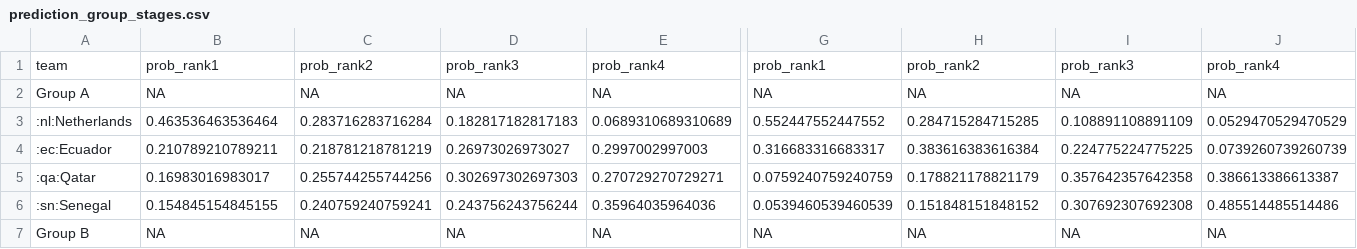
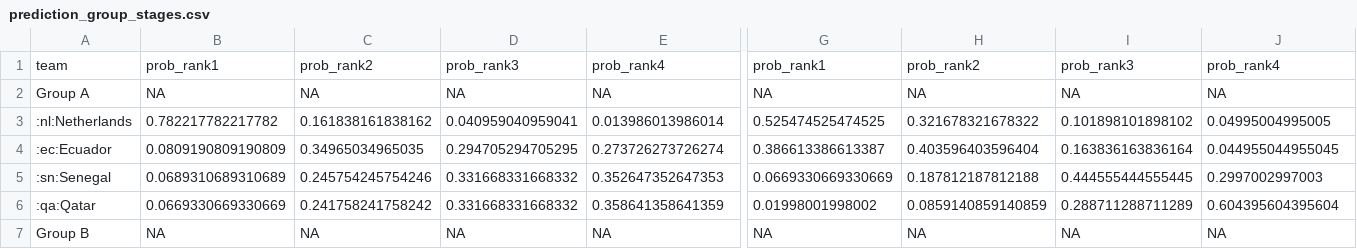
Before and after one commit to swissfootdata/national_teams, a CSV file: Output/prediction_group_stages.csv, drawn as a sheet; only a part is shown, gaps mark what is left out; removed rows and columns are numbered as before the commit, all else as after; rows hold the shown columns only; the diff covers the shown part only; the diff names each change by its address in the sheet, - before the commit and + after, or states it on an @@ line.

```diff
--- a/Output/prediction_group_stages.csv
+++ b/Output/prediction_group_stages.csv
-B3: 0.463536463536464
+B3: 0.782217782217782
-C3: 0.283716283716284
+C3: 0.161838161838162
-D3: 0.182817182817183
+D3: 0.040959040959041
-E3: 0.0689310689310689
+E3: 0.013986013986014
-G3: 0.552447552447552
+G3: 0.525474525474525
-H3: 0.284715284715285
+H3: 0.321678321678322
-I3: 0.108891108891109
+I3: 0.101898101898102
-J3: 0.0529470529470529
+J3: 0.04995004995005
-B4: 0.210789210789211
+B4: 0.0809190809190809
-C4: 0.218781218781219
+C4: 0.34965034965035
-D4: 0.26973026973027
+D4: 0.294705294705295
-E4: 0.2997002997003
+E4: 0.273726273726274
-G4: 0.316683316683317
+G4: 0.386613386613387
-H4: 0.383616383616384
+H4: 0.403596403596404
-I4: 0.224775224775225
+I4: 0.163836163836164
-J4: 0.0739260739260739
+J4: 0.044955044955045
-row 5: :qa:Qatar | 0.16983016983017 | 0.255744255744256 | 0.302697302697303 | 0.270729270729271 | 0.0759240759240759 | 0.178821178821179 | 0.357642357642358 | 0.386613386613387
-B5: 0.154845154845155
+B5: 0.0689310689310689
-C5: 0.240759240759241
+C5: 0.245754245754246
-D5: 0.243756243756244
+D5: 0.331668331668332
-E5: 0.35964035964036
+E5: 0.352647352647353
-G5: 0.0539460539460539
+G5: 0.0669330669330669
-H5: 0.151848151848152
+H5: 0.187812187812188
-I5: 0.307692307692308
+I5: 0.444555444555445
-J5: 0.485514485514486
+J5: 0.2997002997003
+row 6: :qa:Qatar | 0.0669330669330669 | 0.241758241758242 | 0.331668331668332 | 0.358641358641359 | 0.01998001998002 | 0.0859140859140859 | 0.288711288711289 | 0.604395604395604
```
Also changed, not shown: 2 added rows, 2 removed rows and 83 edited cells elsewhere in this file, Output/prediction_winner.csv, Output/prediction_world_cup.csv, 16 other files.
